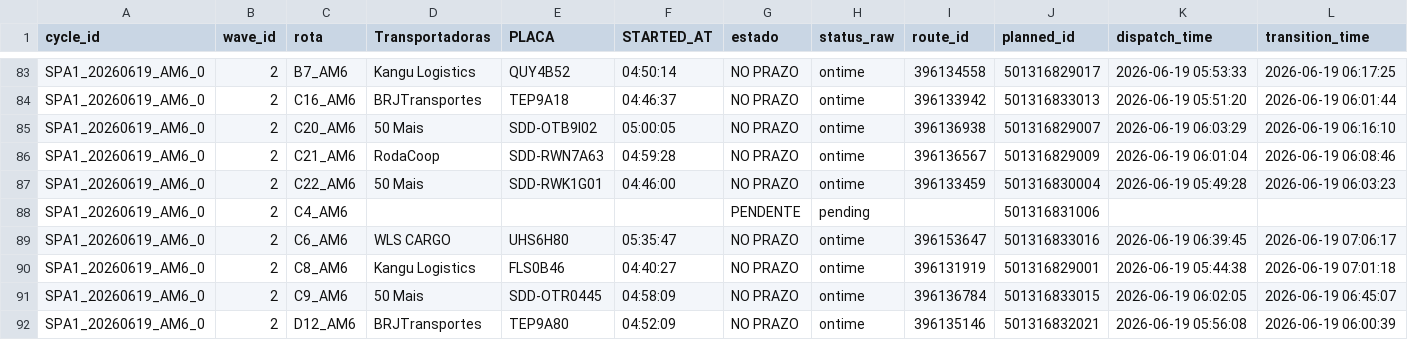
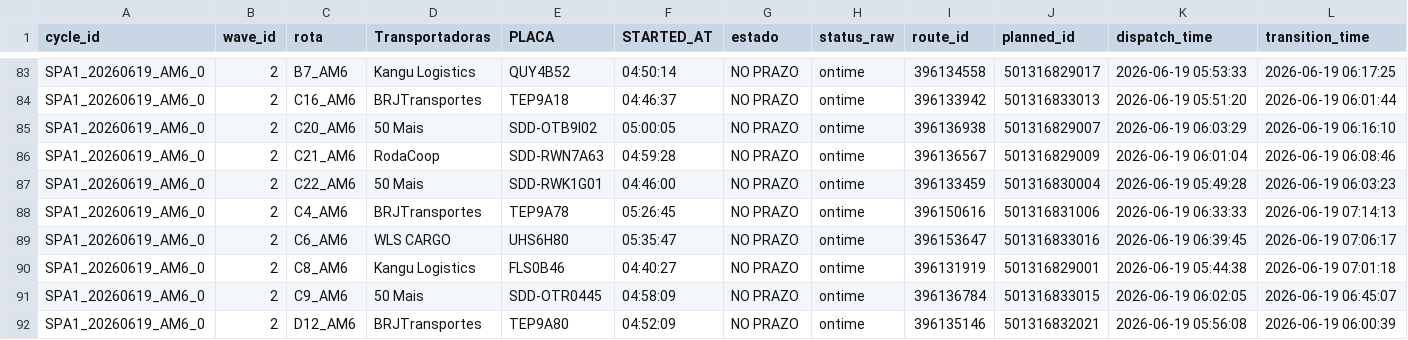
Before and after one commit to Franmoraes01/out-on-time-dashboard, a CSV file: out/out_on_time.csv, drawn as a sheet; only a part is shown, gaps mark what is left out; the diff covers the shown part only; the diff names each change by its address in the sheet, - before the commit and + after, or states it on an @@ line.

Commit message:
update out_on_time 2026-06-19 08:30:56

```diff
--- a/out/out_on_time.csv
+++ b/out/out_on_time.csv
-D88 (Transportadoras): (empty)
+D88 (Transportadoras): BRJTransportes
-E88 (PLACA): (empty)
+E88 (PLACA): TEP9A78
-F88 (STARTED_AT): (empty)
+F88 (STARTED_AT): 05:26:45
-G88 (estado): PENDENTE
+G88 (estado): NO PRAZO
-H88 (status_raw): pending
+H88 (status_raw): ontime
-I88 (route_id): (empty)
+I88 (route_id): 396150616
-K88 (dispatch_time): (empty)
+K88 (dispatch_time): 2026-06-19 06:33:33
-L88 (transition_time): (empty)
+L88 (transition_time): 2026-06-19 07:14:13
```
Also changed, not shown: 36 edited cells elsewhere in this file.
